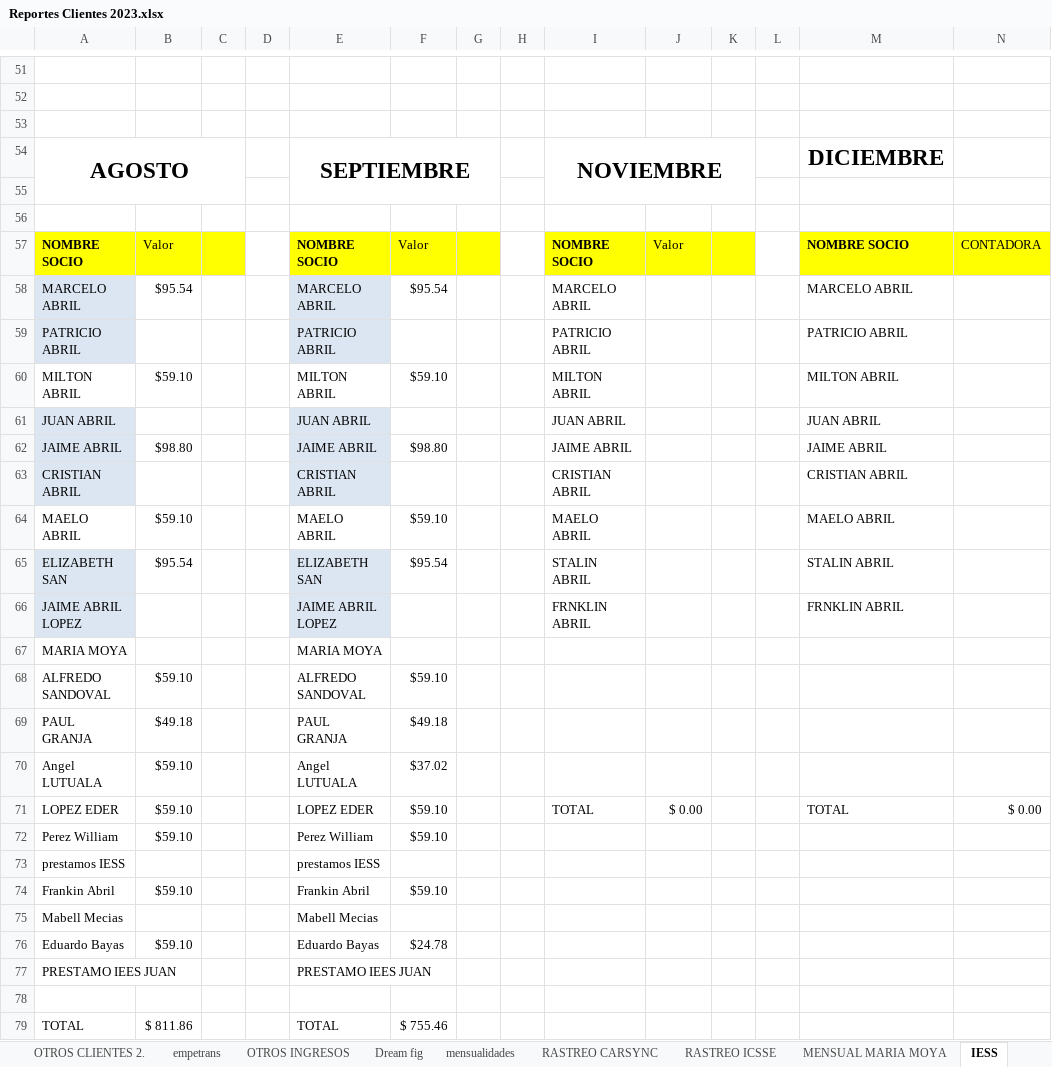
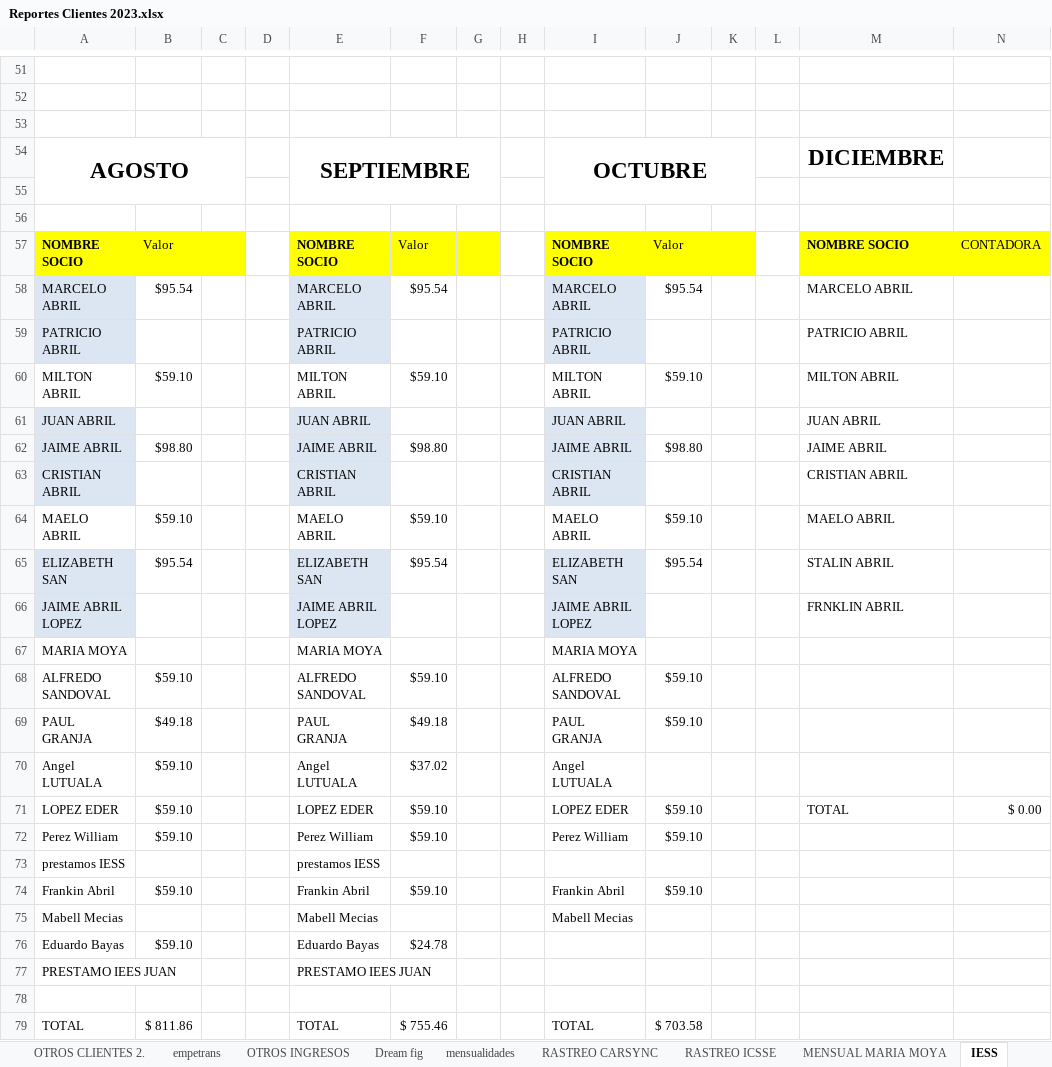
Before and after one commit to ABRILTRANS/OFICINA, an Excel workbook: DOC 2023/Reportes Clientes 2023.xlsx, sheet IESS, drawn as a sheet; only a part is shown, gaps mark what is left out; values as stored, in another font and other column widths than the file's, no borders; the diff names each change by its address in the sheet, - before the commit and + after, or states it on an @@ line.

```diff
--- a/DOC 2023/Reportes Clientes 2023.xlsx (sheet IESS)
+++ b/DOC 2023/Reportes Clientes 2023.xlsx (sheet IESS)
-I54: NOVIEMBRE
+I54: OCTUBRE
-I58:I59 fill: none
+I58:I59 fill: #DCE6F2
-J58: (empty)
+J58: $95.54
-J60: (empty)
+J60: $59.10
-I61:I63 fill: none
+I61:I63 fill: #DCE6F2
-J62: (empty)
+J62: $98.80
-J64: (empty)
+J64: $59.10
-I65: STALIN ABRIL
+I65: ELIZABETH SAN
-I65:I66 fill: none
+I65:I66 fill: #DCE6F2
-J65: (empty)
+J65: $95.54
-I66: FRNKLIN ABRIL
+I66: JAIME ABRIL LOPEZ
-I67: (empty)
+I67: MARIA MOYA
-I68: (empty)
+I68: ALFREDO SANDOVAL
-J68:J69: (empty)
+J68:J69: $59.10
-I69: (empty)
+I69: PAUL GRANJA
-I70: (empty)
+I70: Angel LUTUALA
-I71: TOTAL
+I71: LOPEZ EDER
-J71: $ 0.00
+J71: $59.10
-I72: (empty)
+I72: Perez William
-J72: (empty)
+J72: $59.10
-I74: (empty)
+I74: Frankin Abril
-J74: (empty)
+J74: $59.10
-I75: (empty)
+I75: Mabell Mecias
-I79: (empty)
+I79: TOTAL
-J79: (empty)
+J79: $ 703.58
```
Also changed, not shown: sheet aldia, sheet OTROS GASTOS, sheet OTROS CLIENTES 2., sheet FLUJO DE CAJA, sheet RASTREO CARSYNC, sheet holtrans, 1 more sheet, 1 other file.
